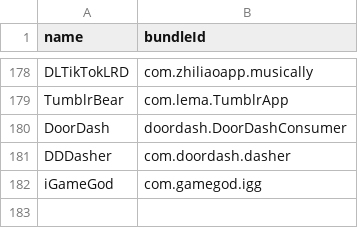
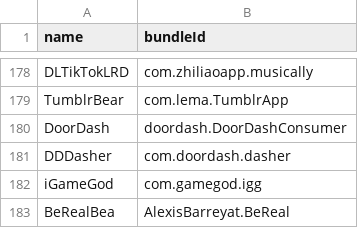
Before and after one commit to Neoncat-OG/TrollStore-IPAs, a CSV file: bundleId.csv, drawn as a sheet; only a part is shown, gaps mark what is left out; the diff names each change by its address in the sheet, - before the commit and + after, or states it on an @@ line.

```diff
--- a/bundleId.csv
+++ b/bundleId.csv
+row 183: BeRealBea | AlexisBarreyat.BeReal
```
Also changed, not shown: 1 other file.
